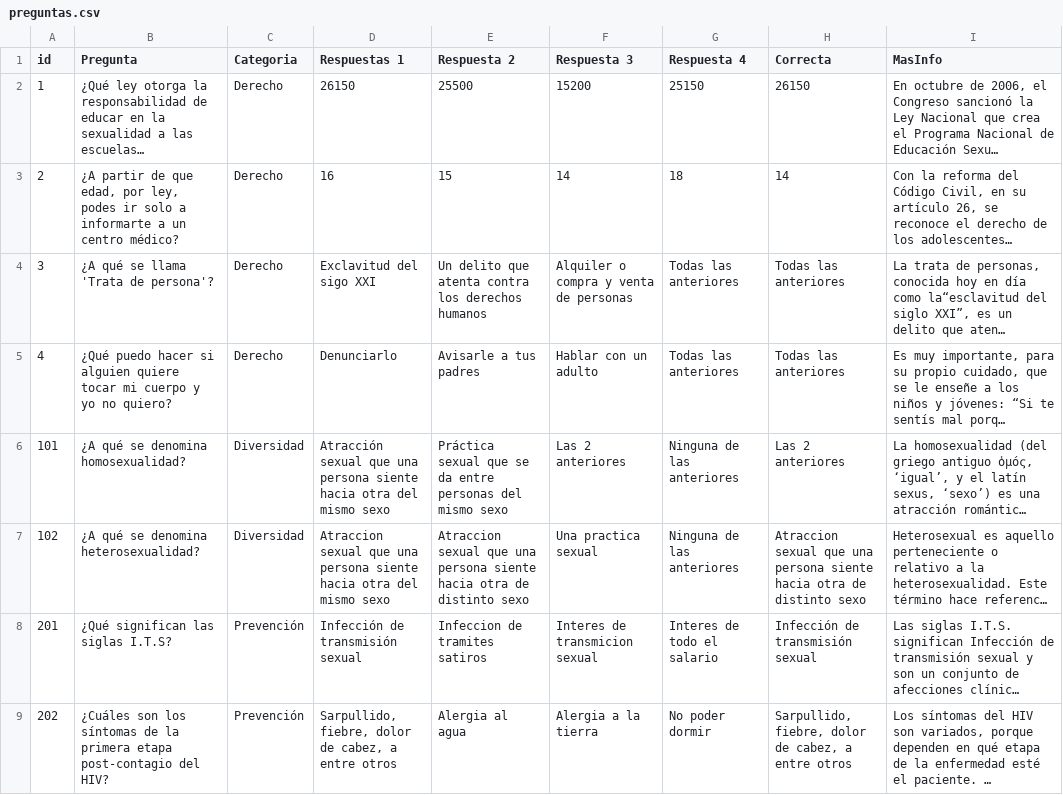
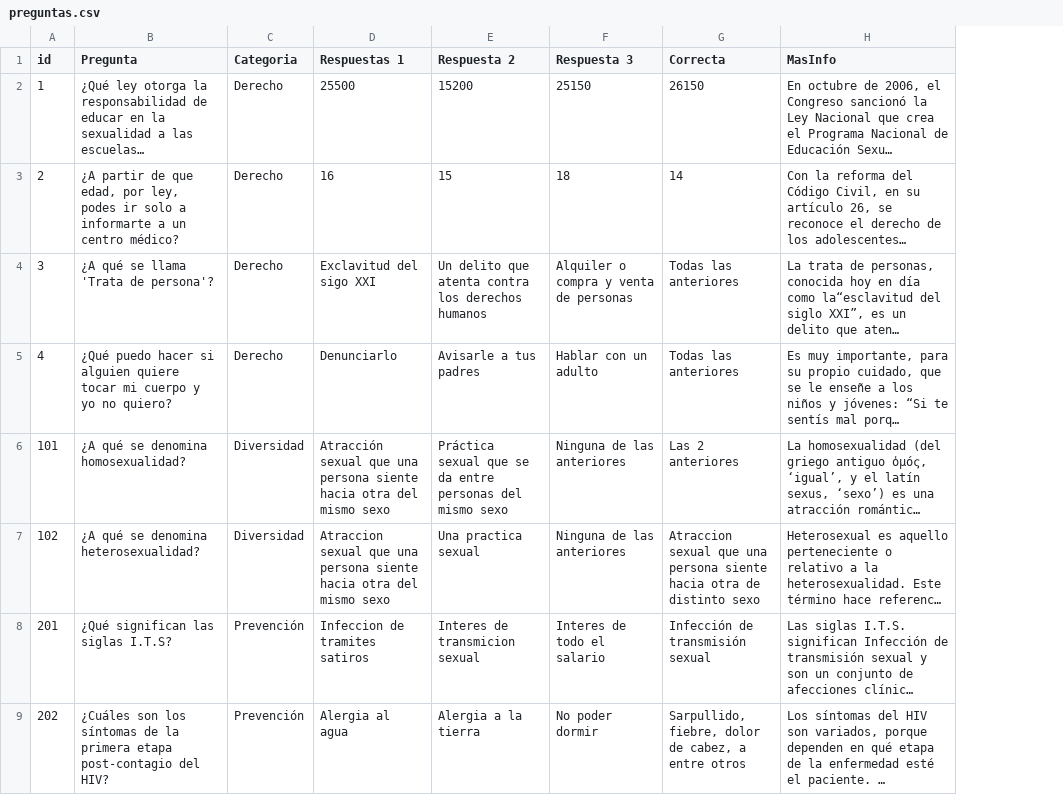
Before and after one commit to cresiapp/cresiapp, a CSV file: src/main/resources/preguntas.csv, drawn as a sheet; only a part is shown; long unchanged cells end in …; the diff covers the shown part only; the diff names each change by its address in the sheet, - before the commit and + after, or states it on an @@ line.

```diff
--- a/src/main/resources/preguntas.csv
+++ b/src/main/resources/preguntas.csv
-column G (Respuesta 4), rows 2-9: 25150 | 18 | Todas las anteriores | Todas las anteriores | Ninguna de las anteriores | Ninguna de las anteriores | Interes de todo el salario | No poder dormir
-D2 (Respuestas 1): 26150
+D2 (Respuestas 1): 25500
-E2 (Respuesta 2): 25500
+E2 (Respuesta 2): 15200
-F2 (Respuesta 3): 15200
+F2 (Respuesta 3): 25150
-F3 (Respuesta 3): 14
+F3 (Respuesta 3): 18
-F6 (Respuesta 3): Las 2 anteriores
+F6 (Respuesta 3): Ninguna de las anteriores
-E7 (Respuesta 2): Atraccion sexual que una persona siente hacia otra de distinto sexo
+E7 (Respuesta 2): Una practica sexual
-F7 (Respuesta 3): Una practica sexual
+F7 (Respuesta 3): Ninguna de las anteriores
-D8 (Respuestas 1): Infección de transmisión sexual
+D8 (Respuestas 1): Infeccion de tramites satiros
-E8 (Respuesta 2): Infeccion de tramites satiros
+E8 (Respuesta 2): Interes de transmicion sexual
-F8 (Respuesta 3): Interes de transmicion sexual
+F8 (Respuesta 3): Interes de todo el salario
-D9 (Respuestas 1): Sarpullido, fiebre, dolor de cabez, a entre otros
+D9 (Respuestas 1): Alergia al agua
-E9 (Respuesta 2): Alergia al agua
+E9 (Respuesta 2): Alergia a la tierra
-F9 (Respuesta 3): Alergia a la tierra
+F9 (Respuesta 3): No poder dormir
```
Also changed, not shown: 31 edited cells elsewhere in this file, 1 other file.
